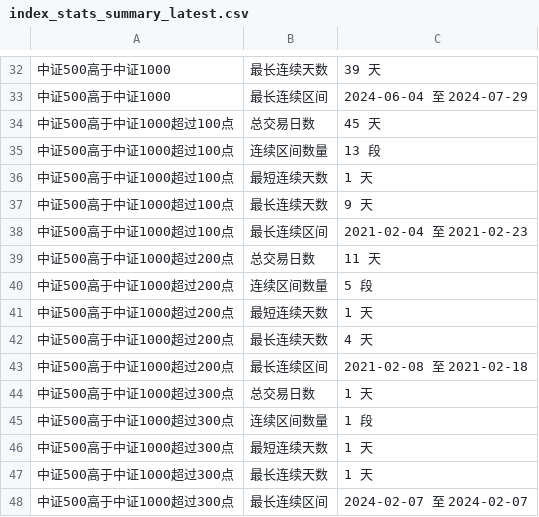
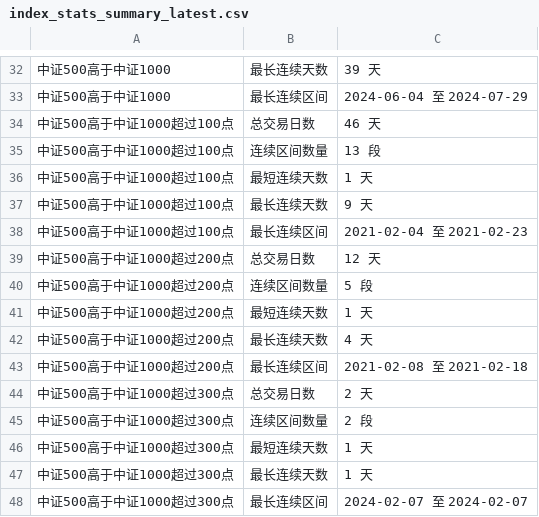
Before and after one commit to iputao-design/zz1000-500-comparison, a CSV file: index_stats_summary_latest.csv, drawn as a sheet; only a part is shown, gaps mark what is left out; the diff covers the shown part only.

```diff
--- a/index_stats_summary_latest.csv
+++ b/index_stats_summary_latest.csv
@@ -33,3 +33,3 @@
 中证500高于中证1000,最长连续区间,2024-06-04 至 2024-07-29
-中证500高于中证1000超过100点,总交易日数,45 天
+中证500高于中证1000超过100点,总交易日数,46 天
 中证500高于中证1000超过100点,连续区间数量,13 段
@@ -38,3 +38,3 @@
 中证500高于中证1000超过100点,最长连续区间,2021-02-04 至 2021-02-23
-中证500高于中证1000超过200点,总交易日数,11 天
+中证500高于中证1000超过200点,总交易日数,12 天
 中证500高于中证1000超过200点,连续区间数量,5 段
@@ -43,4 +43,4 @@
 中证500高于中证1000超过200点,最长连续区间,2021-02-08 至 2021-02-18
-中证500高于中证1000超过300点,总交易日数,1 天
-中证500高于中证1000超过300点,连续区间数量,1 段
+中证500高于中证1000超过300点,总交易日数,2 天
+中证500高于中证1000超过300点,连续区间数量,2 段
 中证500高于中证1000超过300点,最短连续天数,1 天
```
Also changed, not shown: 19 edited cells elsewhere in this file, index_close_comparison_2014-2026.csv, index_close_comparison_latest.csv, 3 other files.
